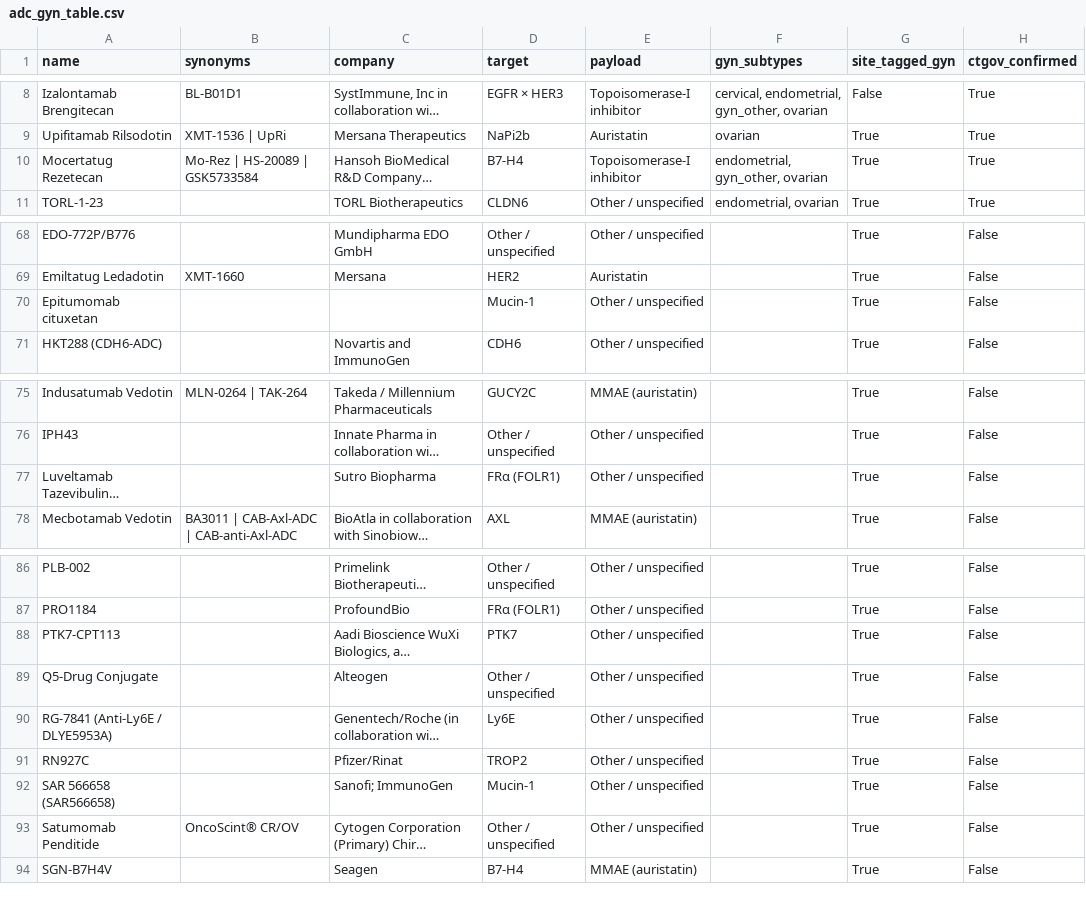
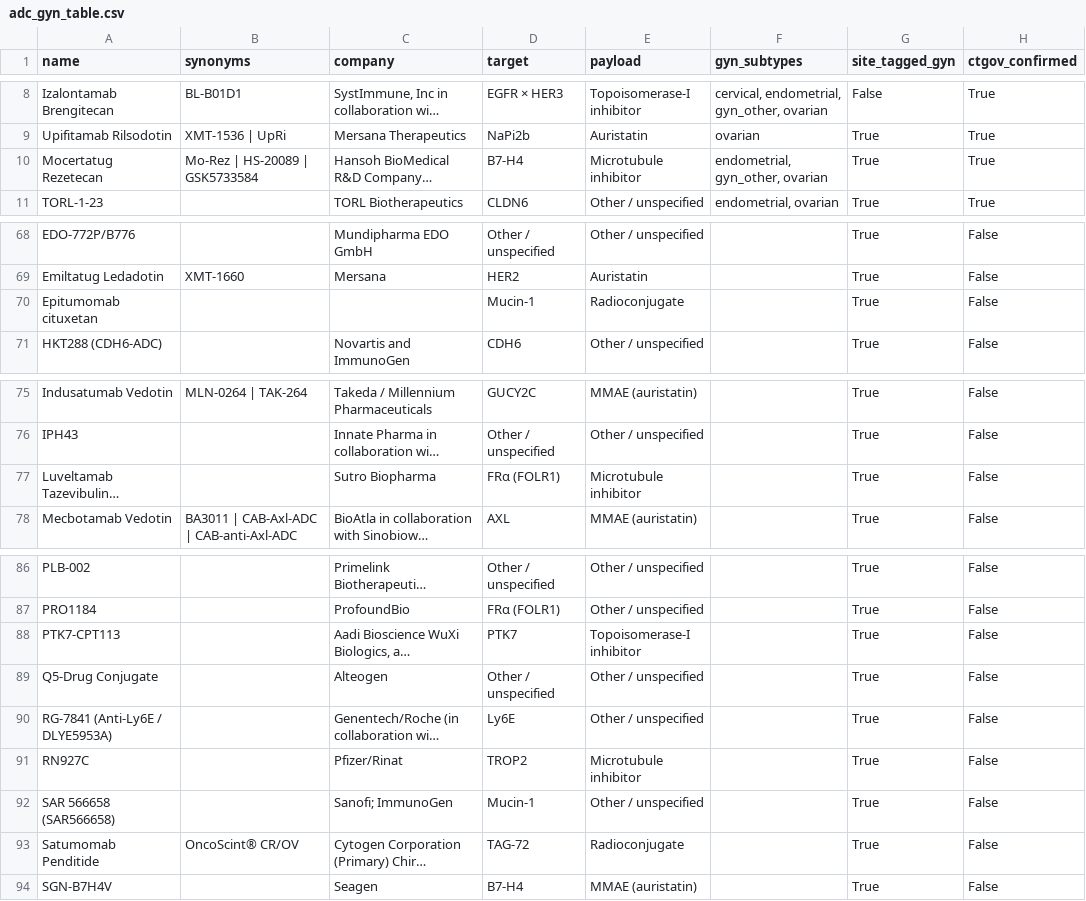
Before and after one commit to junhwankimmd/adc_gy_map, a CSV file: output/adc_gyn_table.csv, drawn as a sheet; only a part is shown, gaps mark what is left out; long unchanged cells end in …; the diff names each change by its address in the sheet, - before the commit and + after, or states it on an @@ line.

```diff
--- a/output/adc_gyn_table.csv
+++ b/output/adc_gyn_table.csv
-E10 (payload): Topoisomerase-I inhibitor
+E10 (payload): Microtubule inhibitor
-E70 (payload): Other / unspecified
+E70 (payload): Radioconjugate
-E77 (payload): Other / unspecified
+E77 (payload): Microtubule inhibitor
-E88 (payload): Other / unspecified
+E88 (payload): Topoisomerase-I inhibitor
-E91 (payload): Other / unspecified
+E91 (payload): Microtubule inhibitor
-D93 (target): Other / unspecified
+D93 (target): TAG-72
-E93 (payload): Other / unspecified
+E93 (payload): Radioconjugate
```
Also changed, not shown: 4 other files.
